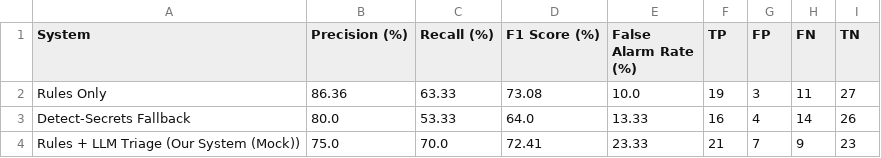
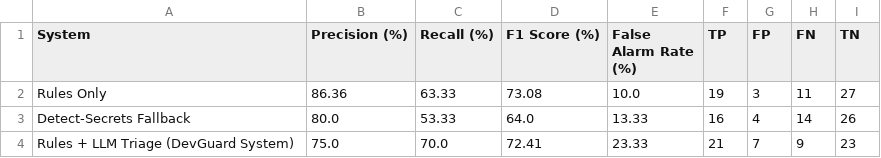
Before and after one commit to palakbhatt1/devguard, a CSV file: eval/results_secrets.csv, drawn as a sheet.

Commit message:
feat: eliminate mock wording across frontend, benchmarks, and test fixtures

```diff
--- a/eval/results_secrets.csv
+++ b/eval/results_secrets.csv
@@ -3,2 +3,2 @@ Rules Only,86.36,63.33,73.08,10.0,19,3,11,27
 Detect-Secrets Fallback,80.0,53.33,64.0,13.33,16,4,14,26
-Rules + LLM Triage (Our System (Mock)),75.0,70.0,72.41,23.33,21,7,9,23
+Rules + LLM Triage (DevGuard System),75.0,70.0,72.41,23.33,21,7,9,23
```
Also changed, not shown: 14 other files.
